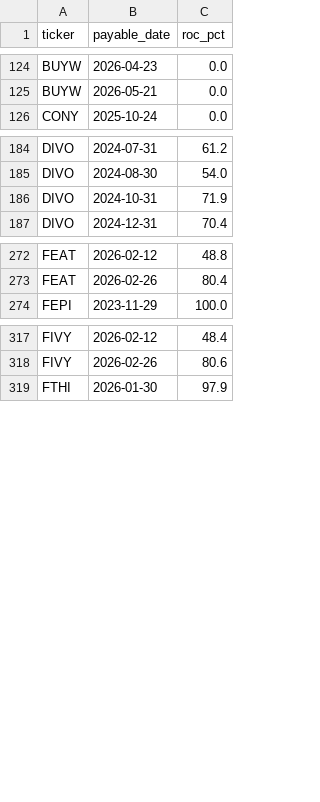
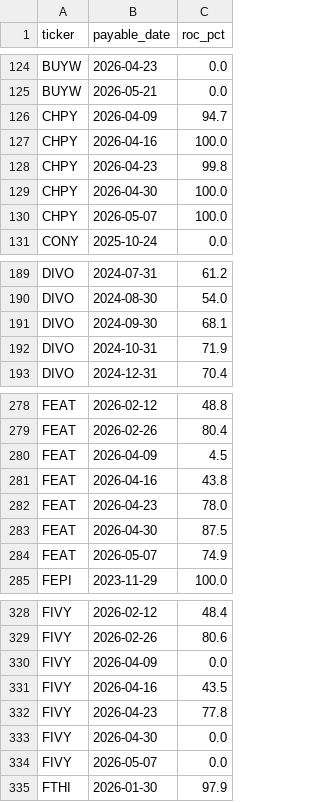
Before and after one commit to jimzucker/TrueYield, a CSV file: data/roc_history.csv, drawn as a sheet; only a part is shown, gaps mark what is left out; the diff covers the shown part only.

```diff
--- a/data/roc_history.csv
+++ b/data/roc_history.csv
@@ -125,2 +125,7 @@ BUYW,2026-04-23,0.0
 BUYW,2026-05-21,0.0
+CHPY,2026-04-09,94.7
+CHPY,2026-04-16,100.0
+CHPY,2026-04-23,99.8
+CHPY,2026-04-30,100.0
+CHPY,2026-05-07,100.0
 CONY,2025-10-24,0.0
@@ -185,2 +190,3 @@ DIVO,2024-07-31,61.2
 DIVO,2024-08-30,54.0
+DIVO,2024-09-30,68.1
 DIVO,2024-10-31,71.9
@@ -273,2 +279,7 @@ FEAT,2026-02-12,48.8
 FEAT,2026-02-26,80.4
+FEAT,2026-04-09,4.5
+FEAT,2026-04-16,43.8
+FEAT,2026-04-23,78.0
+FEAT,2026-04-30,87.5
+FEAT,2026-05-07,74.9
 FEPI,2023-11-29,100.0
@@ -318,2 +329,7 @@ FIVY,2026-02-12,48.4
 FIVY,2026-02-26,80.6
+FIVY,2026-04-09,0.0
+FIVY,2026-04-16,43.5
+FIVY,2026-04-23,77.8
+FIVY,2026-04-30,0.0
+FIVY,2026-05-07,0.0
 FTHI,2026-01-30,97.9
```
Also changed, not shown: 47 added rows elsewhere in this file, data/distributions_history.csv, 7 other files.
